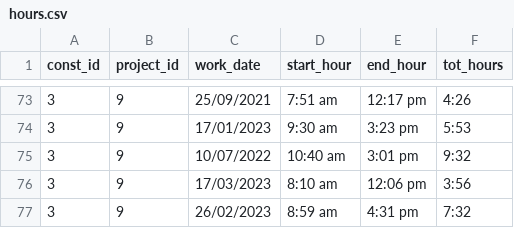
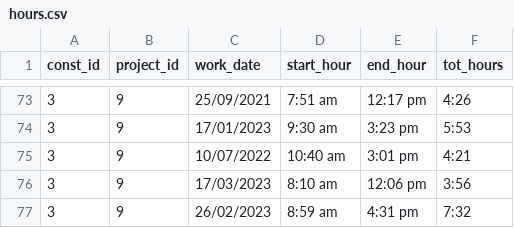
Before and after one commit to Tomeriko24/Eshed, a CSV file: Sign_In/NavBarPages/Projects/all_projects/hours.csv, drawn as a sheet; only a part is shown, gaps mark what is left out; the diff names each change by its address in the sheet, - before the commit and + after, or states it on an @@ line.

Commit message:
adding projects

```diff
--- a/Sign_In/NavBarPages/Projects/all_projects/hours.csv
+++ b/Sign_In/NavBarPages/Projects/all_projects/hours.csv
-F75 (tot_hours): 9:32
+F75 (tot_hours): 4:21
```
Also changed, not shown: 31 other files.
